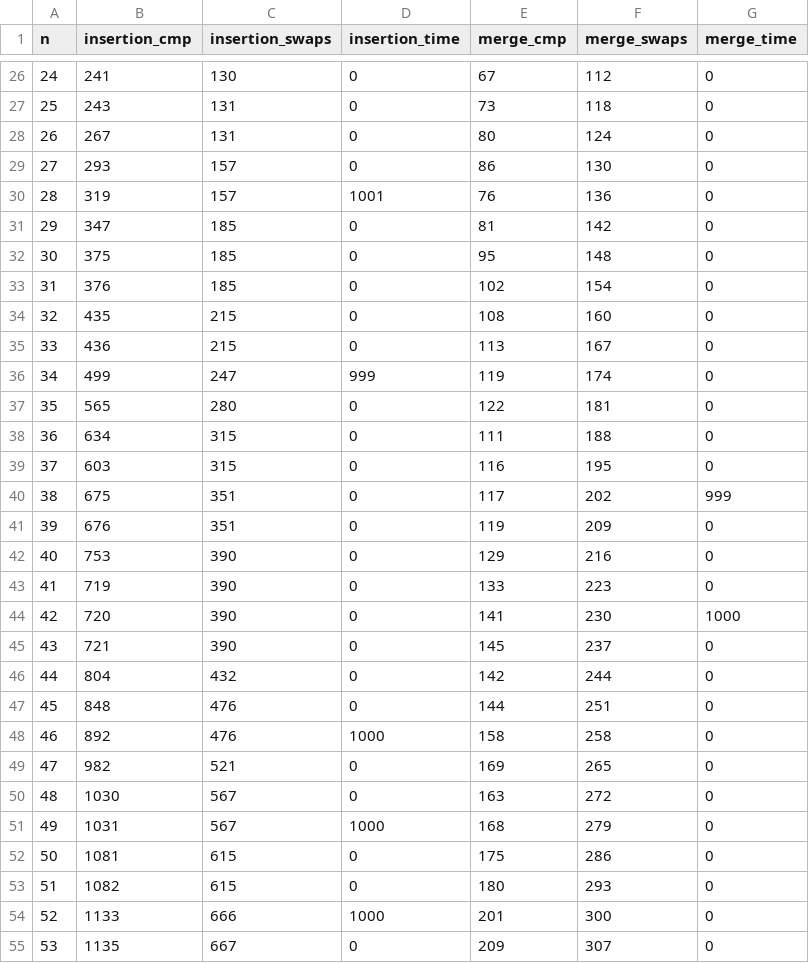
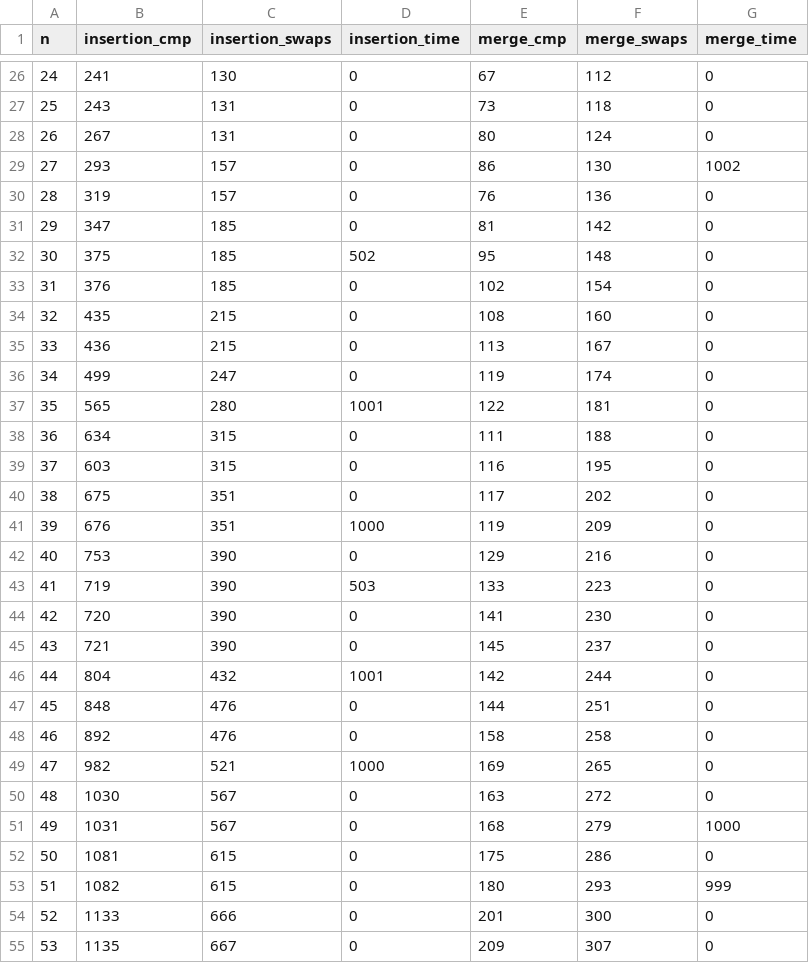
Before and after one commit to erlendjoa/IN2010, a CSV file: Obliger/Oblig_1/inputs/100.txt_results.csv, drawn as a sheet; only a part is shown, gaps mark what is left out; the diff covers the shown part only.

```diff
--- a/Obliger/Oblig_1/inputs/100.txt_results.csv
+++ b/Obliger/Oblig_1/inputs/100.txt_results.csv
@@ -28,6 +28,6 @@
  26,           267,             131,              0,        80,         124,          0
- 27,           293,             157,              0,        86,         130,          0
- 28,           319,             157,           1001,        76,         136,          0
+ 27,           293,             157,              0,        86,         130,       1002
+ 28,           319,             157,              0,        76,         136,          0
  29,           347,             185,              0,        81,         142,          0
- 30,           375,             185,              0,        95,         148,          0
+ 30,           375,             185,            502,        95,         148,          0
  31,           376,             185,              0,       102,         154,          0
@@ -35,21 +35,21 @@
  33,           436,             215,              0,       113,         167,          0
- 34,           499,             247,            999,       119,         174,          0
- 35,           565,             280,              0,       122,         181,          0
+ 34,           499,             247,              0,       119,         174,          0
+ 35,           565,             280,           1001,       122,         181,          0
  36,           634,             315,              0,       111,         188,          0
  37,           603,             315,              0,       116,         195,          0
- 38,           675,             351,              0,       117,         202,        999
- 39,           676,             351,              0,       119,         209,          0
+ 38,           675,             351,              0,       117,         202,          0
+ 39,           676,             351,           1000,       119,         209,          0
  40,           753,             390,              0,       129,         216,          0
- 41,           719,             390,              0,       133,         223,          0
- 42,           720,             390,              0,       141,         230,       1000
+ 41,           719,             390,            503,       133,         223,          0
+ 42,           720,             390,              0,       141,         230,          0
  43,           721,             390,              0,       145,         237,          0
- 44,           804,             432,              0,       142,         244,          0
+ 44,           804,             432,           1001,       142,         244,          0
  45,           848,             476,              0,       144,         251,          0
- 46,           892,             476,           1000,       158,         258,          0
- 47,           982,             521,              0,       169,         265,          0
+ 46,           892,             476,              0,       158,         258,          0
+ 47,           982,             521,           1000,       169,         265,          0
  48,          1030,             567,              0,       163,         272,          0
- 49,          1031,             567,           1000,       168,         279,          0
+ 49,          1031,             567,              0,       168,         279,       1000
  50,          1081,             615,              0,       175,         286,          0
- 51,          1082,             615,              0,       180,         293,          0
- 52,          1133,             666,           1000,       201,         300,          0
+ 51,          1082,             615,              0,       180,         293,        999
+ 52,          1133,             666,              0,       201,         300,          0
  53,          1135,             667,              0,       209,         307,          0
```
Also changed, not shown: 56 edited cells elsewhere in this file, 11 other files.
